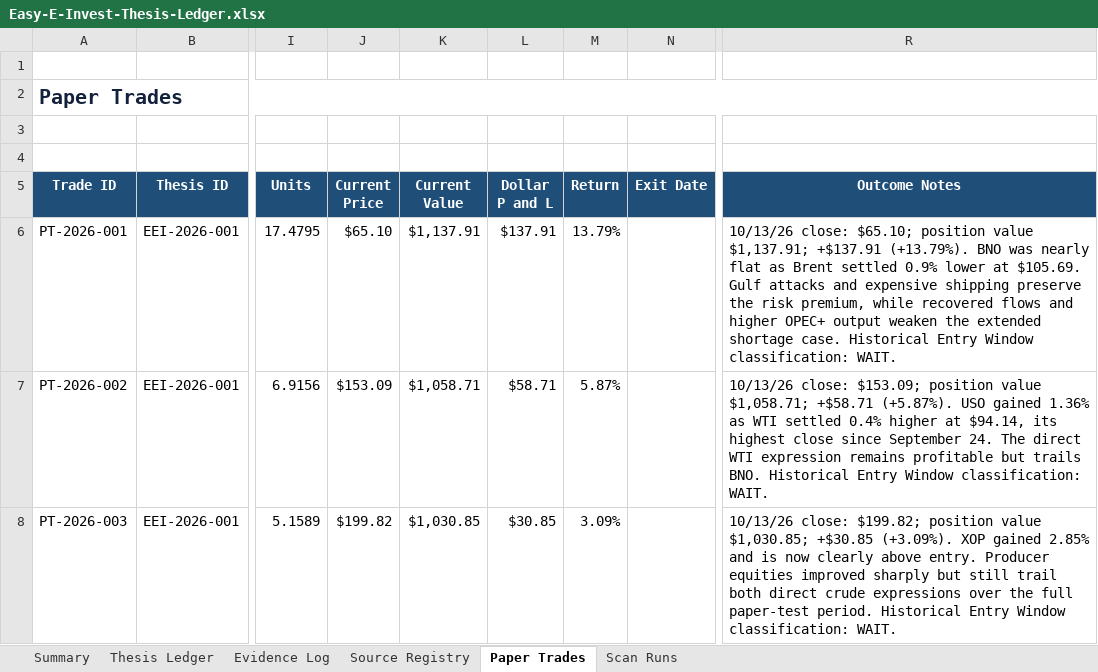
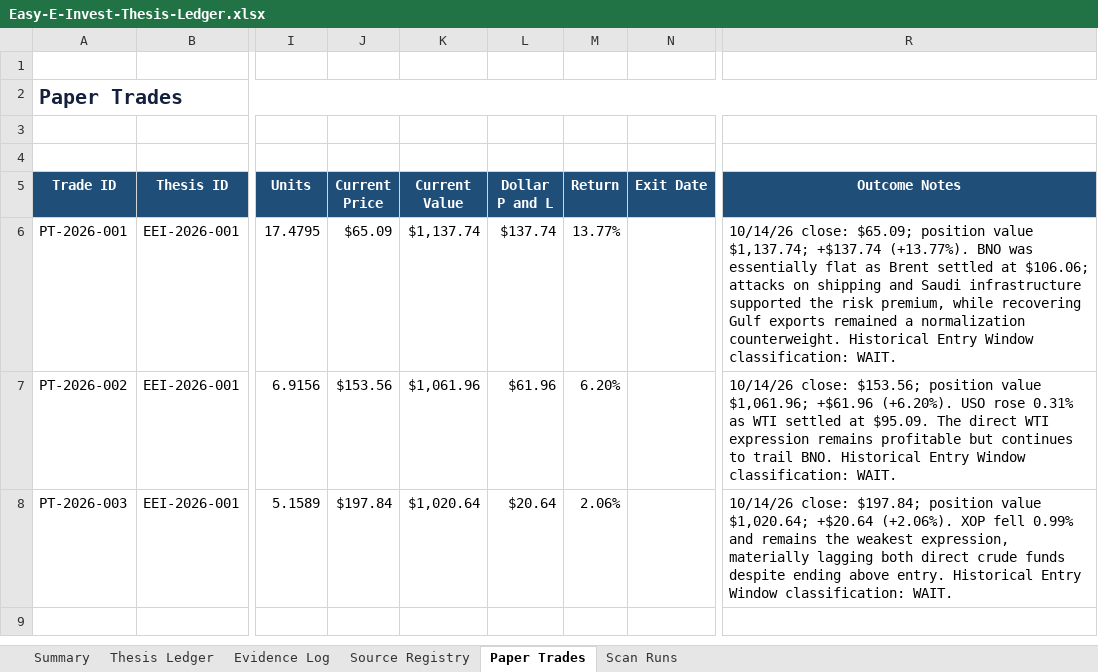
Before and after one commit to john-cosentino/easy-e-invest-dashboard, an Excel workbook: Easy-E-Invest-Thesis-Ledger.xlsx, sheet Paper Trades, drawn as a sheet; only a part is shown, gaps mark what is left out; values as stored, in another font and other column widths than the file's, no borders; table styles not drawn; the diff names each change by its address in the sheet, - before the commit and + after, or states it on an @@ line.

```diff
--- a/Easy-E-Invest-Thesis-Ledger.xlsx (sheet Paper Trades)
+++ b/Easy-E-Invest-Thesis-Ledger.xlsx (sheet Paper Trades)
-J6 (Current Price): $65.10
+J6 (Current Price): $65.09
-K6 (Current Value): $1,137.91
+K6 (Current Value): $1,137.74
-L6 (Dollar P and L): $137.91
+L6 (Dollar P and L): $137.74
-M6 (Return): 13.79%
+M6 (Return): 13.77%
-R6 (Outcome Notes): 10/13/26 close: $65.10; position value $1,137.91; +$137.91 (+13.79%). BNO was nearly flat as Brent settled 0.9% lower at $105.69. Gulf attacks and expensive shipping preserve the risk premium, while recovered flows and higher OPEC+ output weaken the extended shortage case. Historical Entry…
+R6 (Outcome Notes): 10/14/26 close: $65.09; position value $1,137.74; +$137.74 (+13.77%). BNO was essentially flat as Brent settled at $106.06; attacks on shipping and Saudi infrastructure supported the risk premium, while recovering Gulf exports remained a normalization counterweight. Historical Entry…
-J7 (Current Price): $153.09
+J7 (Current Price): $153.56
-K7 (Current Value): $1,058.71
+K7 (Current Value): $1,061.96
-L7 (Dollar P and L): $58.71
+L7 (Dollar P and L): $61.96
-M7 (Return): 5.87%
+M7 (Return): 6.20%
-R7 (Outcome Notes): 10/13/26 close: $153.09; position value $1,058.71; +$58.71 (+5.87%). USO gained 1.36% as WTI settled 0.4% higher at $94.14, its highest close since September 24. The direct WTI expression remains profitable but trails BNO. Historical…
+R7 (Outcome Notes): 10/14/26 close: $153.56; position value $1,061.96; +$61.96 (+6.20%). USO rose 0.31% as WTI settled at $95.09. The direct WTI expression remains profitable but continues to trail BNO. Historical…
-J8 (Current Price): $199.82
+J8 (Current Price): $197.84
-K8 (Current Value): $1,030.85
+K8 (Current Value): $1,020.64
-L8 (Dollar P and L): $30.85
+L8 (Dollar P and L): $20.64
-M8 (Return): 3.09%
+M8 (Return): 2.06%
-R8 (Outcome Notes): 10/13/26 close: $199.82; position value $1,030.85; +$30.85 (+3.09%). XOP gained 2.85% and is now clearly above entry. Producer equities improved sharply but still trail both direct crude expressions over the full paper-test period. Historical Entry…
+R8 (Outcome Notes): 10/14/26 close: $197.84; position value $1,020.64; +$20.64 (+2.06%). XOP fell 0.99% and remains the weakest expression, materially lagging both direct crude funds despite ending above entry. Historical Entry…
```
Also changed, not shown: sheet Evidence Log, sheet Scan Runs, 2 other files.
